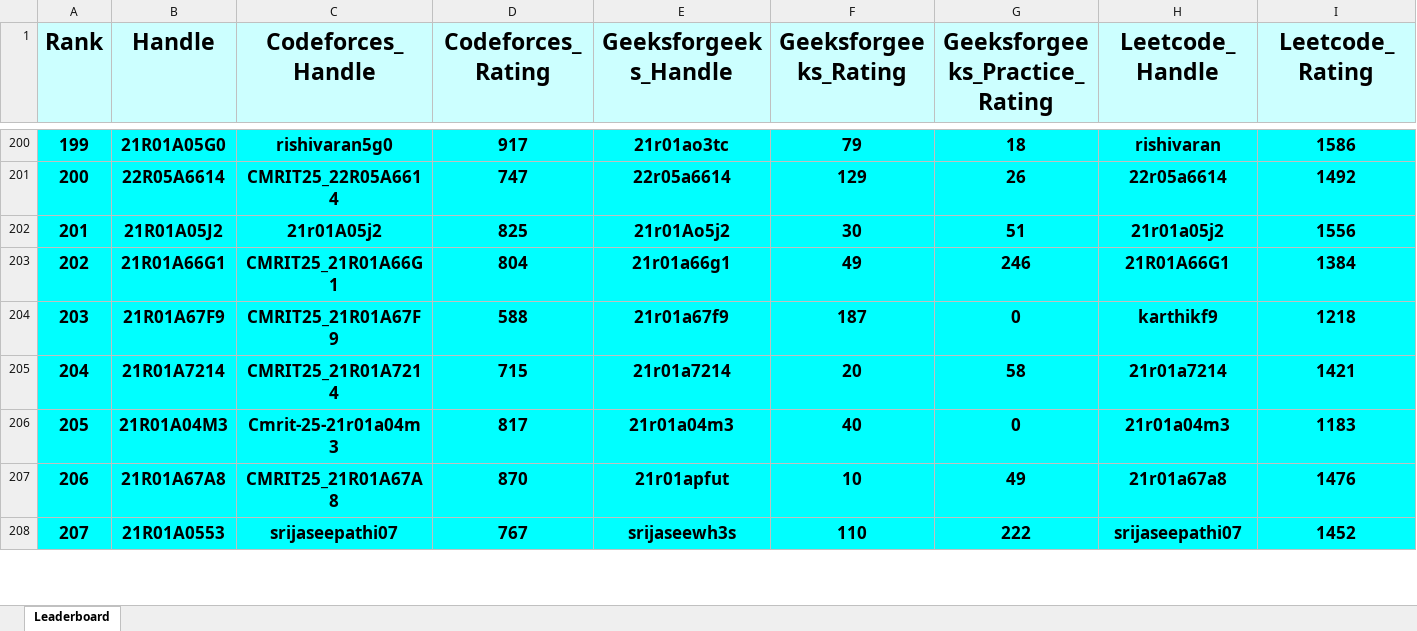
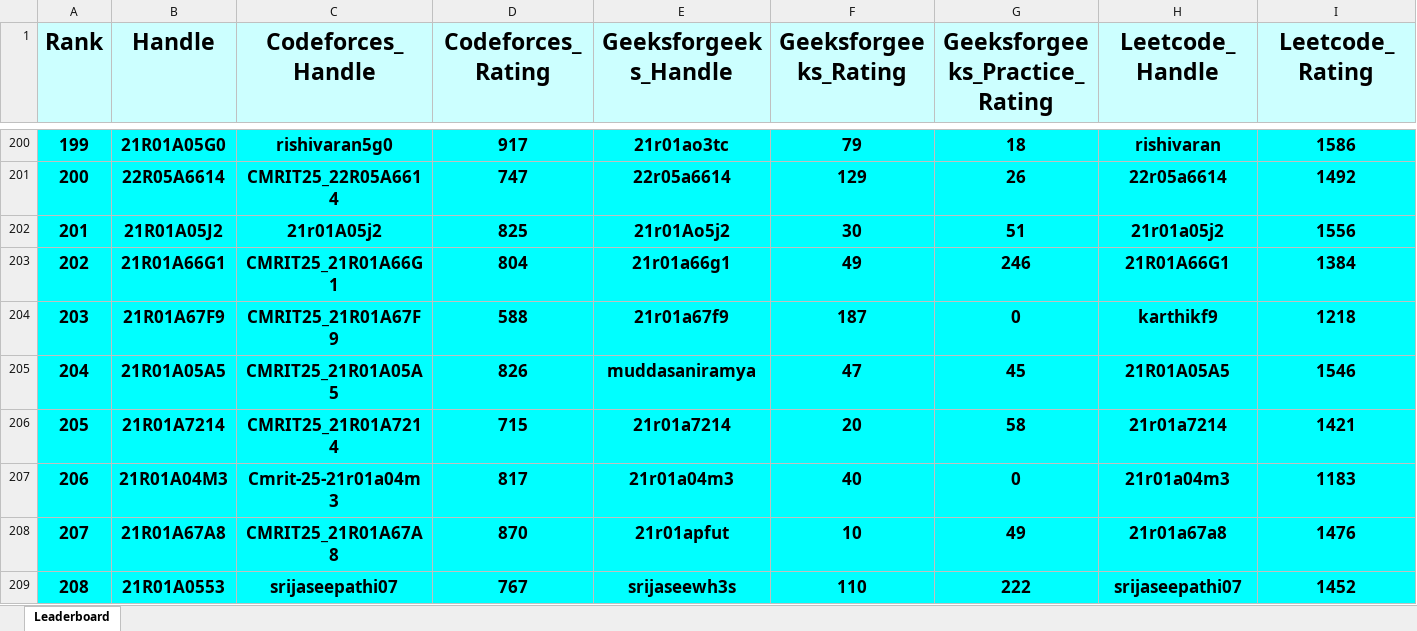
Before and after one commit to gabyah92/CMRIT2025Leaderboard, an Excel workbook: Leaderboards/CurrentCMRITLeaderboard2025.xlsx, sheet Leaderboard, drawn as a sheet; only a part is shown, gaps mark what is left out; values as stored, in another font and other column widths than the file's, no borders; rows hold the shown columns only; the diff covers the shown part only; the diff names each change by its address in the sheet, - before the commit and + after, or states it on an @@ line.

```diff
--- a/Leaderboards/CurrentCMRITLeaderboard2025.xlsx (sheet Leaderboard)
+++ b/Leaderboards/CurrentCMRITLeaderboard2025.xlsx (sheet Leaderboard)
@@ column A (Rank) renumbered between rows 4 and 795 @@
+row 205: 204 | 21R01A05A5 | CMRIT25_21R01A05A5 | 826 | muddasaniramya | 47 | 45 | 21R01A05A5 | 1546
```
Also changed, not shown: 10 added rows, 11 removed rows and 21 edited cells elsewhere in this sheet.
